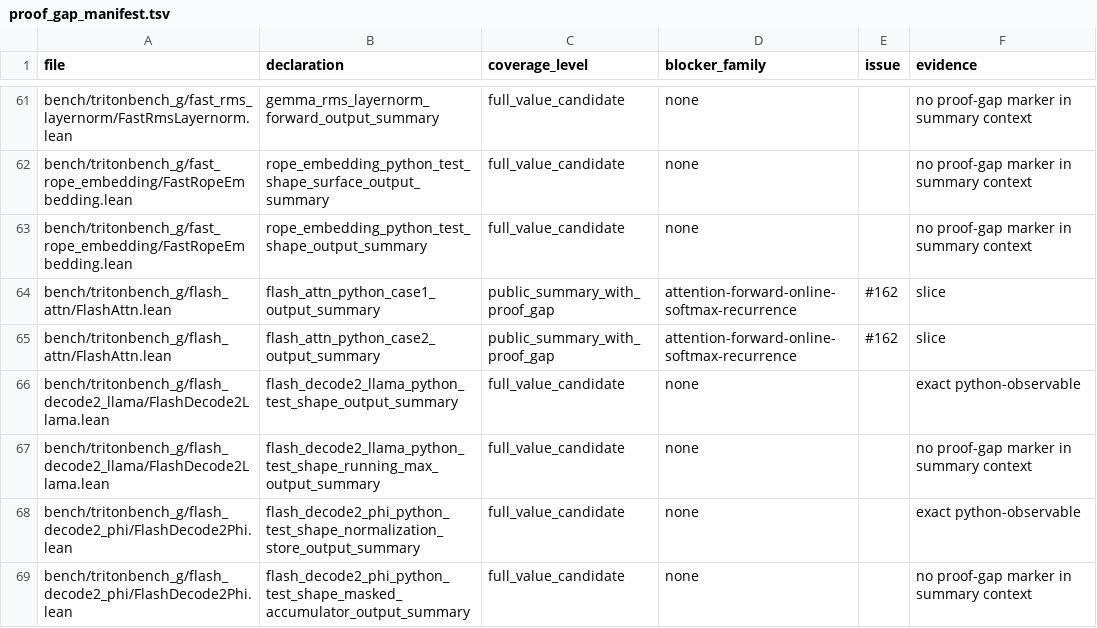
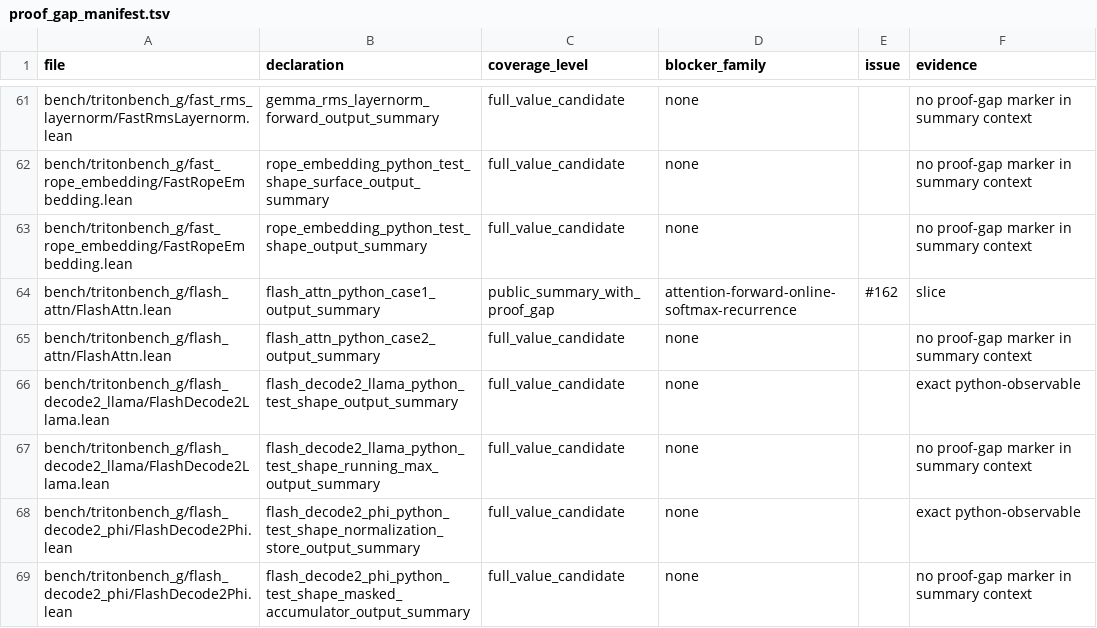
Before and after one commit to Lizn-zn/VeriTile, a TSV file: bench/tritonbench_g/proof_gap_manifest.tsv, drawn as a sheet; only a part is shown, gaps mark what is left out.

Commit message:
Upgrade flash attention case2 proof

```diff
--- a/bench/tritonbench_g/proof_gap_manifest.tsv
+++ b/bench/tritonbench_g/proof_gap_manifest.tsv
@@ -64,3 +64,3 @@ bench/tritonbench_g/fast_rope_embedding/FastRopeEmbedding.lean	rope_embedding_py
 bench/tritonbench_g/flash_attn/FlashAttn.lean	flash_attn_python_case1_output_summary	public_summary_with_proof_gap	attention-forward-online-softmax-recurrence	#162	slice
-bench/tritonbench_g/flash_attn/FlashAttn.lean	flash_attn_python_case2_output_summary	public_summary_with_proof_gap	attention-forward-online-softmax-recurrence	#162	slice
+bench/tritonbench_g/flash_attn/FlashAttn.lean	flash_attn_python_case2_output_summary	full_value_candidate	none		no proof-gap marker in summary context
 bench/tritonbench_g/flash_decode2_llama/FlashDecode2Llama.lean	flash_decode2_llama_python_test_shape_output_summary	full_value_candidate	none		exact python-observable
```
Also changed, not shown: 3 other files.
